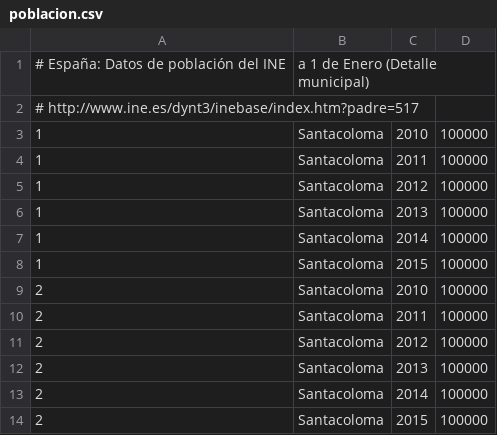
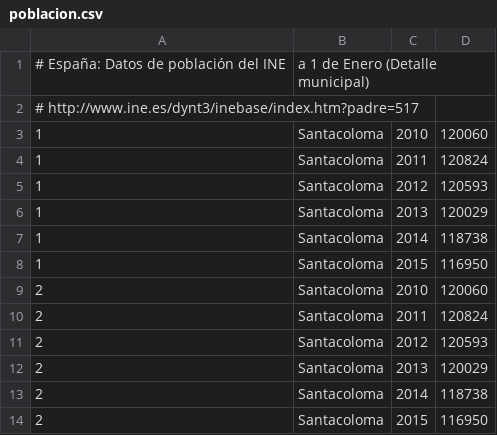
Before and after one commit to civio/presupuesto-santacoloma, a CSV file: data/poblacion.csv, drawn as a sheet.

Commit message:
Add stats data

```diff
--- a/data/poblacion.csv
+++ b/data/poblacion.csv
@@ -2,13 +2,13 @@
 #   http://www.ine.es/dynt3/inebase/index.htm?padre=517
-1,Santacoloma,2010,100000
-1,Santacoloma,2011,100000
-1,Santacoloma,2012,100000
-1,Santacoloma,2013,100000
-1,Santacoloma,2014,100000
-1,Santacoloma,2015,100000
-2,Santacoloma,2010,100000
-2,Santacoloma,2011,100000
-2,Santacoloma,2012,100000
-2,Santacoloma,2013,100000
-2,Santacoloma,2014,100000
-2,Santacoloma,2015,100000
+1,Santacoloma,2010,120060
+1,Santacoloma,2011,120824
+1,Santacoloma,2012,120593
+1,Santacoloma,2013,120029
+1,Santacoloma,2014,118738
+1,Santacoloma,2015,116950
+2,Santacoloma,2010,120060
+2,Santacoloma,2011,120824
+2,Santacoloma,2012,120593
+2,Santacoloma,2013,120029
+2,Santacoloma,2014,118738
+2,Santacoloma,2015,116950
```
